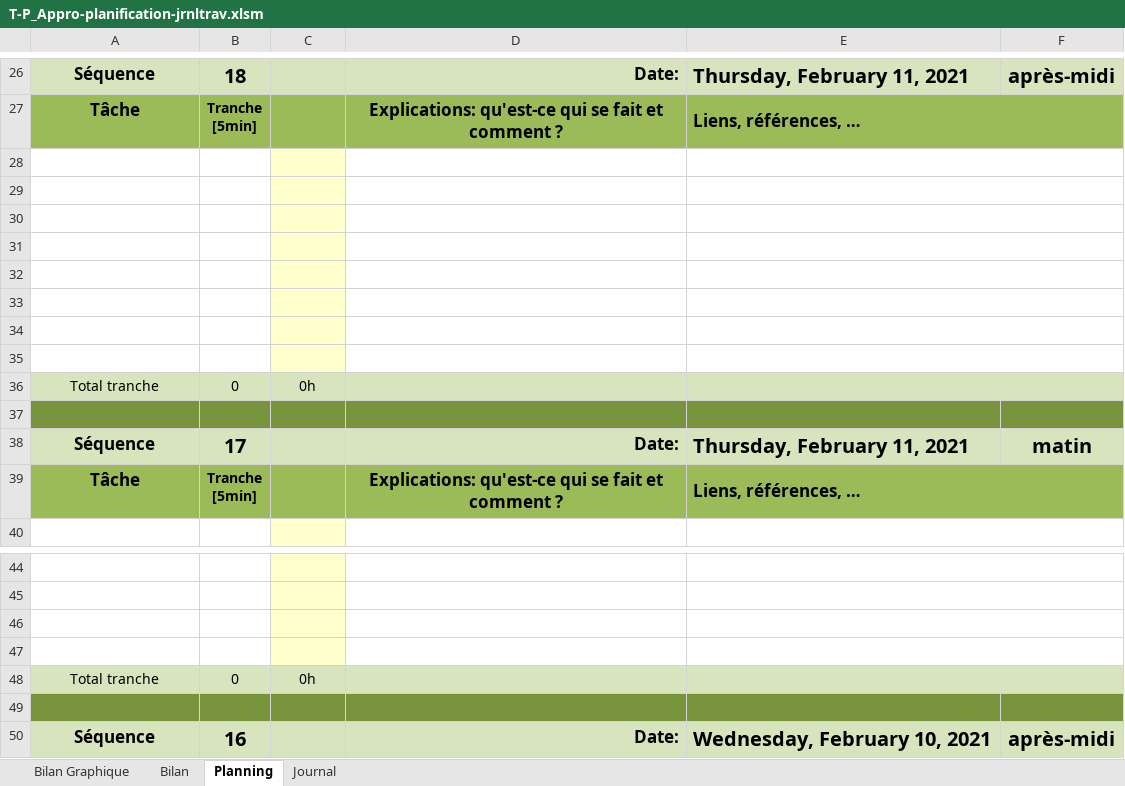
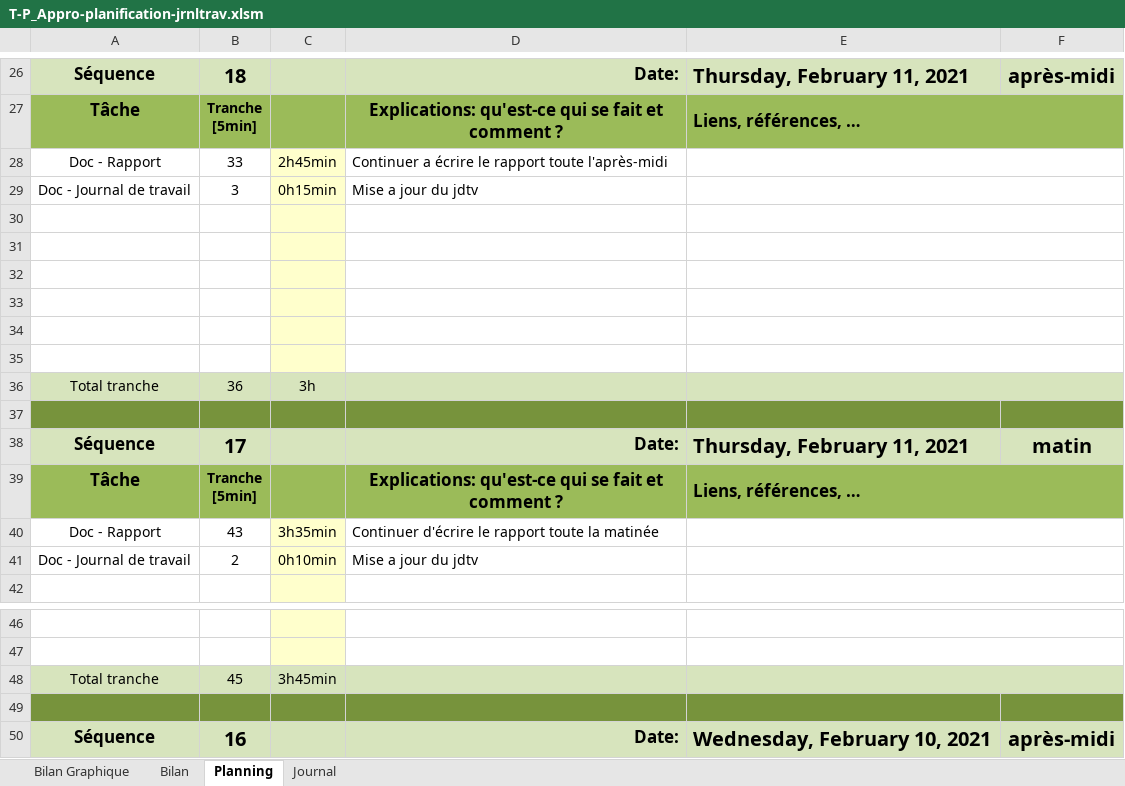
Before and after one commit to SweetDjsnow/TPI_GitHub, an Excel workbook: Documentation/T-P_Appro-planification-jrnltrav.xlsm, sheet Planning, drawn as a sheet; only a part is shown, gaps mark what is left out; values as stored, in another font and other column widths than the file's, no borders; charts and pictures and conditional formats not drawn; 1 other sheet too large or unreadable and not compared; removed rows and columns are numbered as before the commit, all else as after; the diff names each change by its address in the sheet, - before the commit and + after, or states it on an @@ line.

```diff
--- a/Documentation/T-P_Appro-planification-jrnltrav.xlsm (sheet Planning)
+++ b/Documentation/T-P_Appro-planification-jrnltrav.xlsm (sheet Planning)
+row 28: Doc - Rapport | 33 | 2h45min | Continuer a écrire le rapport toute l'après-midi
+row 29: Doc - Journal de travail | 3 | 0h15min | Mise a jour du jdtv
-row 34: (empty)
-row 35: (empty)
-B36: 0
+B36: 36
-C36: 0h
+C36: 3h
+row 40: Doc - Rapport | 43 | 3h35min | Continuer d'écrire le rapport toute la matinée
+row 41: Doc - Journal de travail | 2 | 0h10min | Mise a jour du jdtv
-row 46: (empty)
-row 47: (empty)
-B48: 0
+B48: 45
-C48: 0h
+C48: 3h45min
```
Also changed, not shown: sheet Journal, formulas that keep their value, charts or pictures, 19 other files.
